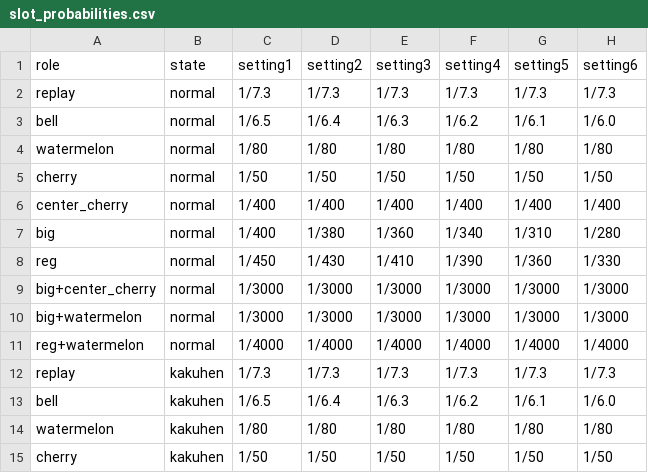
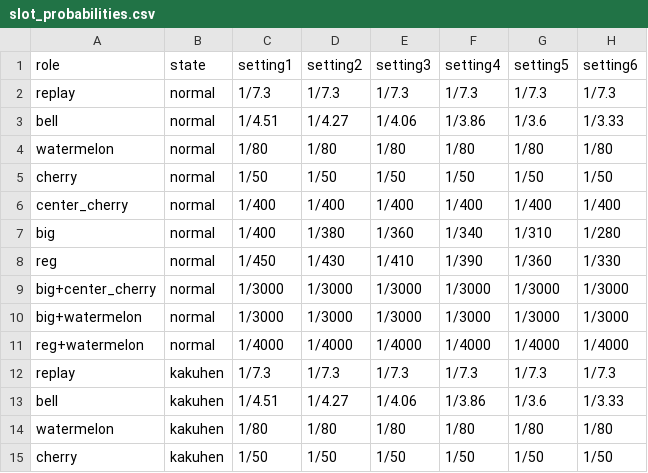
Before and after one commit to acururc/UnitySlotTower, a CSV file: Assets/UnitySlotTower/Data/Tables/slot_probabilities.csv, drawn as a sheet; only a part is shown.

```diff
--- a/Assets/UnitySlotTower/Data/Tables/slot_probabilities.csv
+++ b/Assets/UnitySlotTower/Data/Tables/slot_probabilities.csv
@@ -2,3 +2,3 @@
 replay,normal,1/7.3,1/7.3,1/7.3,1/7.3,1/7.3,1/7.3
-bell,normal,1/6.5,1/6.4,1/6.3,1/6.2,1/6.1,1/6.0
+bell,normal,1/4.51,1/4.27,1/4.06,1/3.86,1/3.6,1/3.33
 watermelon,normal,1/80,1/80,1/80,1/80,1/80,1/80
@@ -12,3 +12,3 @@ reg+watermelon,normal,1/4000,1/4000,1/4000,1/4000,1/4000,1/4000
 replay,kakuhen,1/7.3,1/7.3,1/7.3,1/7.3,1/7.3,1/7.3
-bell,kakuhen,1/6.5,1/6.4,1/6.3,1/6.2,1/6.1,1/6.0
+bell,kakuhen,1/4.51,1/4.27,1/4.06,1/3.86,1/3.6,1/3.33
 watermelon,kakuhen,1/80,1/80,1/80,1/80,1/80,1/80
```
Also changed, not shown: 14 other files.
